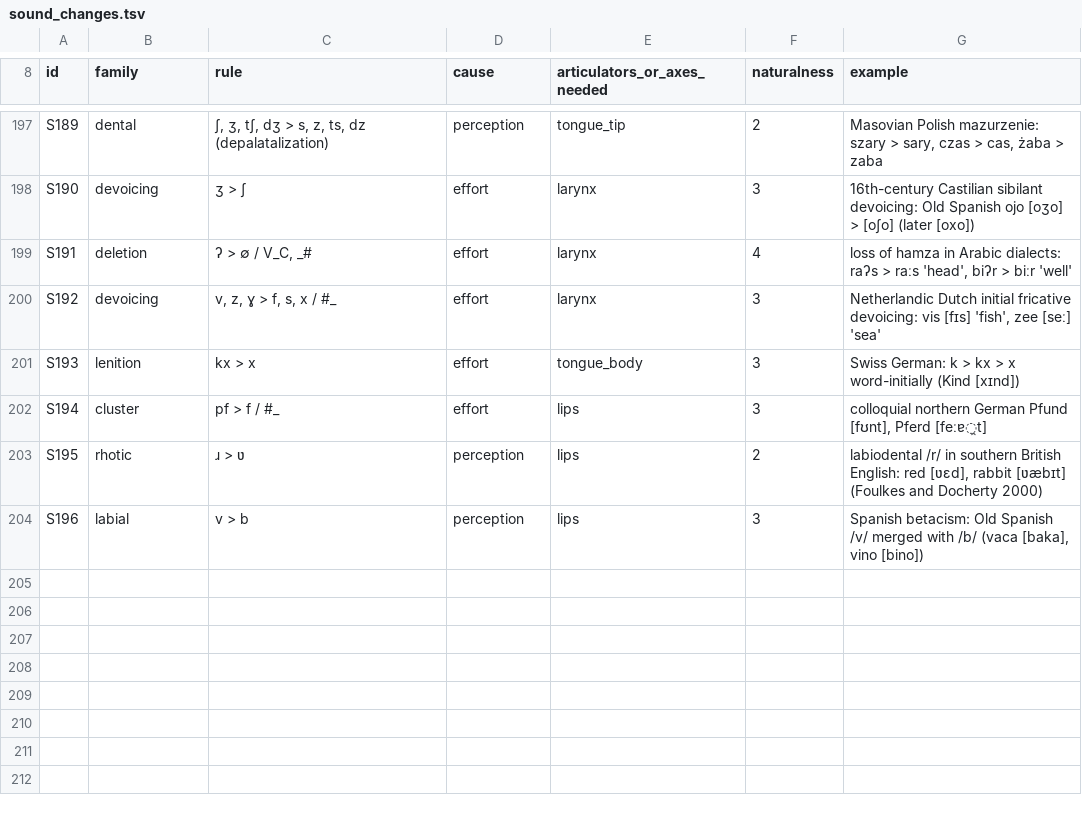
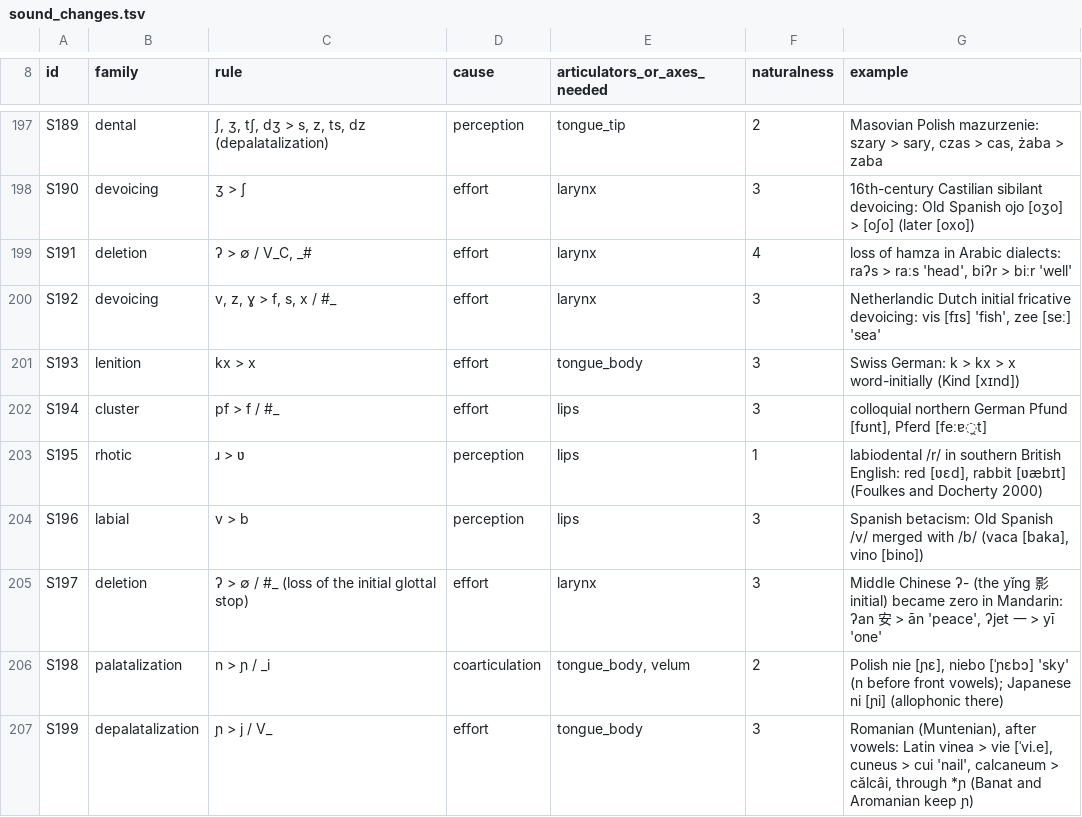
Before and after one commit to engma-linguistics/procedural-world-generation, a TSV file: planet/language/data/sound_changes.tsv, drawn as a sheet; only a part is shown, gaps mark what is left out; the diff covers the shown part only.

```diff
--- a/planet/language/data/sound_changes.tsv
+++ b/planet/language/data/sound_changes.tsv
@@ -202,3 +202,6 @@ S193	lenition	kx > x	effort	tongue_body	3	Swiss German: k > kx > x word-initiall
 S194	cluster	pf > f / #_	effort	lips	3	colloquial northern German Pfund [fʊnt], Pferd [feːɐ̯t]
-S195	rhotic	ɹ > ʋ	perception	lips	2	labiodental /r/ in southern British English: red [ʋɛd], rabbit [ʋæbɪt] (Foulkes and Docherty 2000)
+S195	rhotic	ɹ > ʋ	perception	lips	1	labiodental /r/ in southern British English: red [ʋɛd], rabbit [ʋæbɪt] (Foulkes and Docherty 2000)
 S196	labial	v > b	perception	lips	3	Spanish betacism: Old Spanish /v/ merged with /b/ (vaca [baka], vino [bino])
+S197	deletion	ʔ > ∅ / #_ (loss of the initial glottal stop)	effort	larynx	3	Middle Chinese ʔ- (the yǐng 影 initial) became zero in Mandarin: ʔan 安 > ān 'peace', ʔjet 一 > yī 'one'
+S198	palatalization	n > ɲ / _i	coarticulation	tongue_body, velum	2	Polish nie [ɲɛ], niebo [ˈɲɛbɔ] 'sky' (n before front vowels); Japanese ni [ɲi] (allophonic there)
+S199	depalatalization	ɲ > j / V_	effort	tongue_body	3	Romanian (Muntenian), after vowels: Latin vinea > vie [ˈvi.e], cuneus > cui 'nail', calcaneum > călcâi, through *ɲ (Banat and Aromanian keep ɲ)
```
Also changed, not shown: 5 added rows and 12 edited cells elsewhere in this file, planet/language/data/romanization.tsv, 38 other files.
